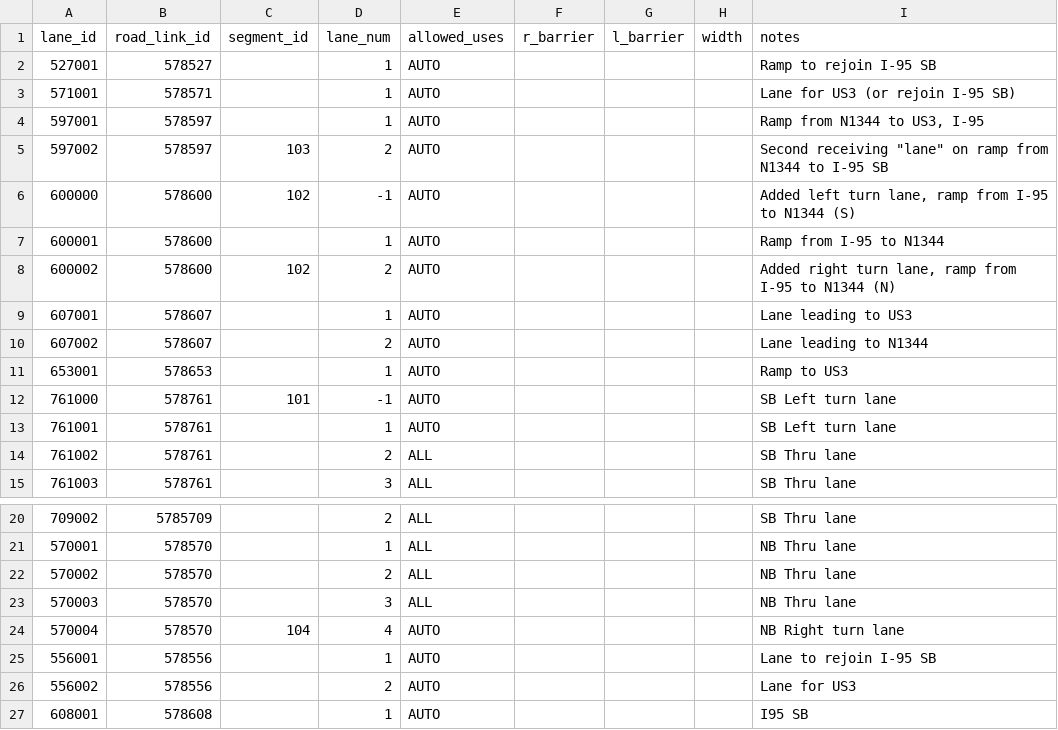
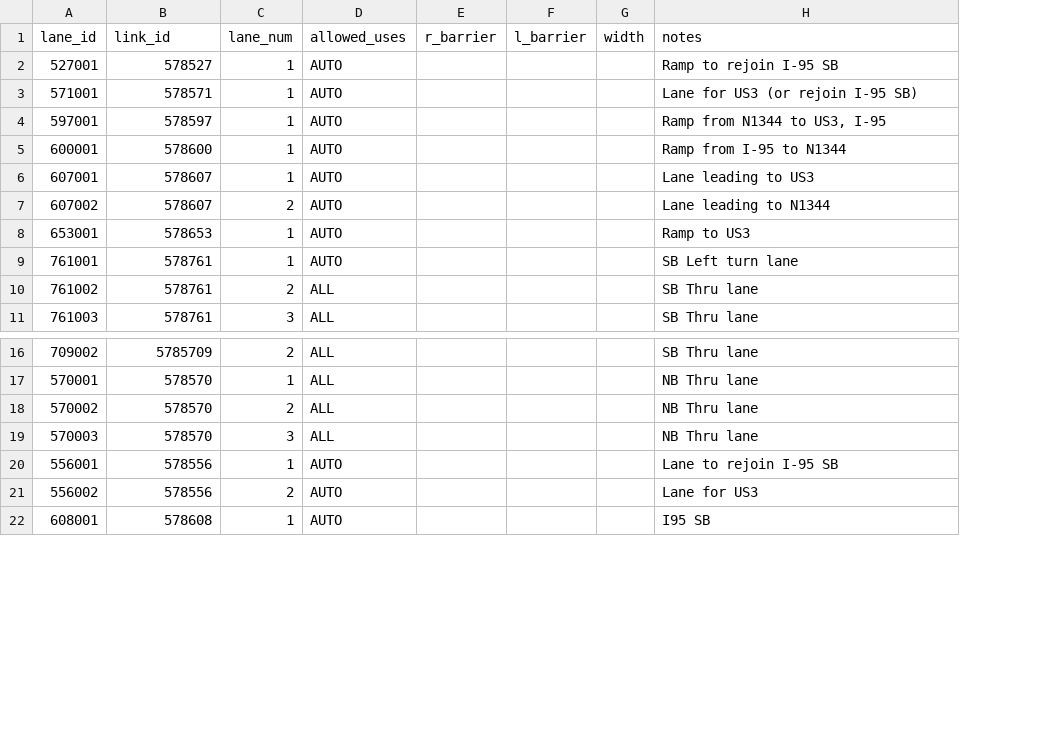
Before and after one commit to zephyr-data-specs/GMNS, a CSV file: Small_Network_Examples/Freeway_Interchange/lane.csv, drawn as a sheet; only a part is shown, gaps mark what is left out; removed rows and columns are numbered as before the commit, all else as after; the diff names each change by its address in the sheet, - before the commit and + after, or states it on an @@ line.

Commit message:
update Burlington example to v0.85

```diff
--- a/Small_Network_Examples/Freeway_Interchange/lane.csv
+++ b/Small_Network_Examples/Freeway_Interchange/lane.csv
-column C (segment_id), empty
-B1: road_link_id
+B1: link_id
-row 5: 597002 | 578597 | 103 | 2 | AUTO |  |  |  | Second receiving "lane" on ramp from N1344 to I-95 SB
-row 6: 600000 | 578600 | 102 | -1 | AUTO |  |  |  | Added left turn lane, ramp from I-95 to N1344 (S)
-row 8: 600002 | 578600 | 102 | 2 | AUTO |  |  |  | Added right turn lane, ramp from I-95 to N1344 (N)
-row 12: 761000 | 578761 | 101 | -1 | AUTO |  |  |  | SB Left turn lane
-row 24: 570004 | 578570 | 104 | 4 | AUTO |  |  |  | NB Right turn lane
```
Also changed, not shown: Small_Network_Examples/Freeway_Interchange/movement.csv, Small_Network_Examples/Freeway_Interchange/node.csv, 5 other files.
